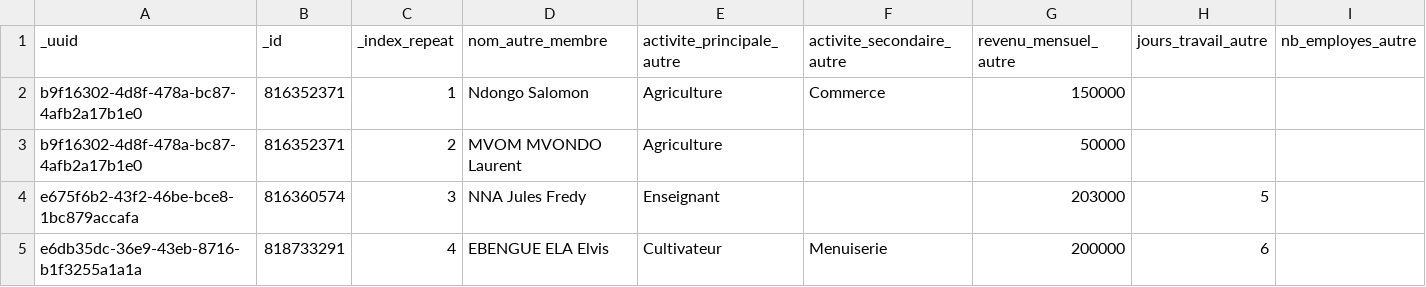
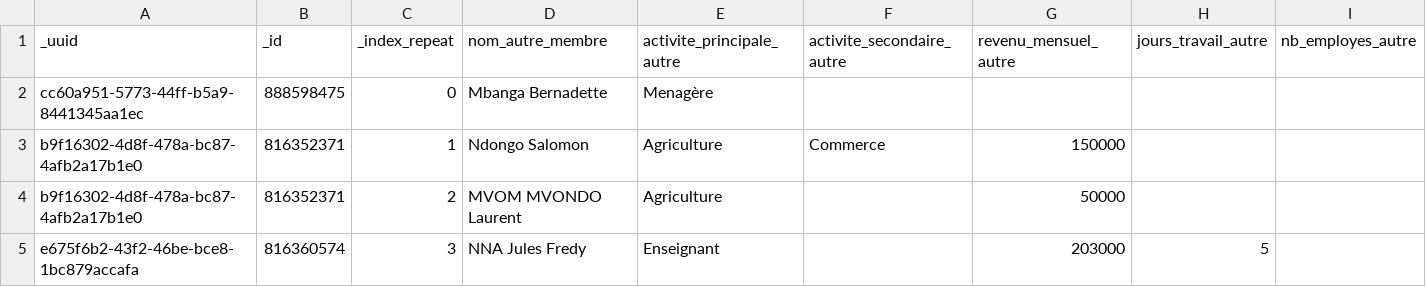
Before and after one commit to giresedoung-png/eak-par-geoportail, a CSV file: scripts/archive/archive_activite_autre_membre.csv, drawn as a sheet; only a part is shown; the shorter side is filled out with more unchanged rows; rows hold the shown columns only; the diff names each change by its address in the sheet, - before the commit and + after, or states it on an @@ line.

```diff
--- a/scripts/archive/archive_activite_autre_membre.csv
+++ b/scripts/archive/archive_activite_autre_membre.csv
+row 2: cc60a951-5773-44ff-b5a9-8441345aa1ec | 888598475 | 0 | Mbanga Bernadette | Menagère
```
Also changed, not shown: scripts/archive/archive_activite_conjoint.csv, scripts/archive/archive_handicap.csv, 12 other files.
